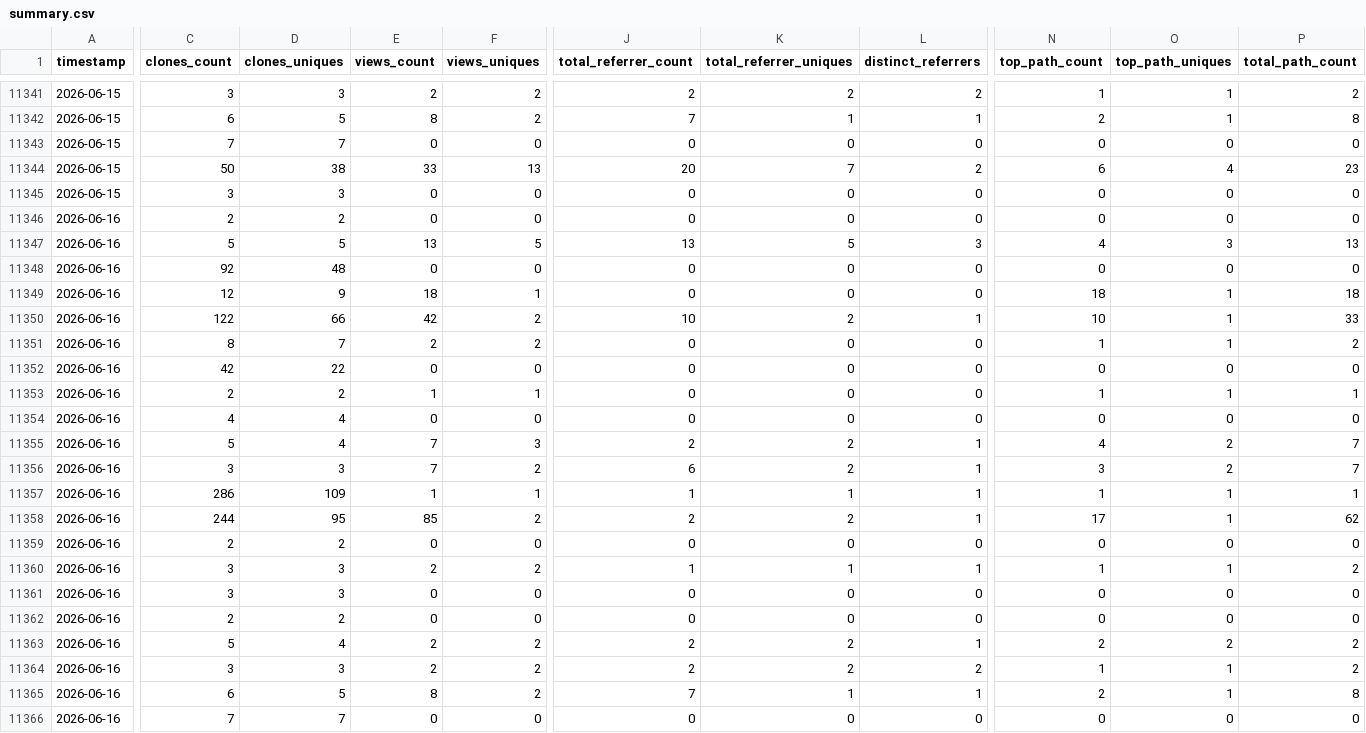
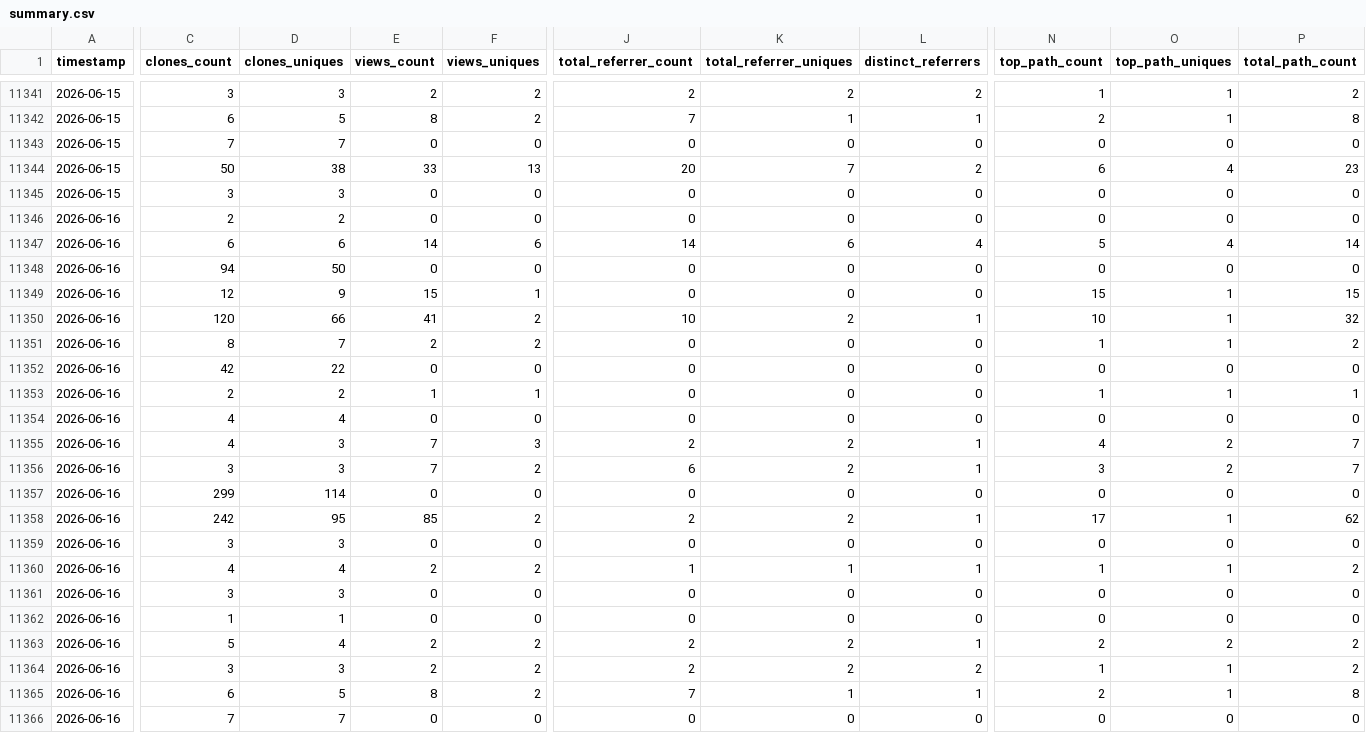
Before and after one commit to CCP-NC/metrics, a CSV file: traffic-stats/summary.csv, drawn as a sheet; only a part is shown, gaps mark what is left out; removed rows and columns are numbered as before the commit, all else as after; rows hold the shown columns only; the diff covers the shown part only; the diff names each change by its address in the sheet, - before the commit and + after, or states it on an @@ line.

```diff
--- a/traffic-stats/summary.csv
+++ b/traffic-stats/summary.csv
-C11347 (clones_count): 5
+C11347 (clones_count): 6
-D11347 (clones_uniques): 5
+D11347 (clones_uniques): 6
-E11347 (views_count): 13
+E11347 (views_count): 14
-F11347 (views_uniques): 5
+F11347 (views_uniques): 6
-J11347 (total_referrer_count): 13
+J11347 (total_referrer_count): 14
-K11347 (total_referrer_uniques): 5
+K11347 (total_referrer_uniques): 6
-L11347 (distinct_referrers): 3
+L11347 (distinct_referrers): 4
-N11347 (top_path_count): 4
+N11347 (top_path_count): 5
-O11347 (top_path_uniques): 3
+O11347 (top_path_uniques): 4
-P11347 (total_path_count): 13
+P11347 (total_path_count): 14
-C11348 (clones_count): 92
+C11348 (clones_count): 94
-D11348 (clones_uniques): 48
+D11348 (clones_uniques): 50
-E11349 (views_count): 18
+E11349 (views_count): 15
-N11349 (top_path_count): 18
+N11349 (top_path_count): 15
-P11349 (total_path_count): 18
+P11349 (total_path_count): 15
-C11350 (clones_count): 122
+C11350 (clones_count): 120
-E11350 (views_count): 42
+E11350 (views_count): 41
-P11350 (total_path_count): 33
+P11350 (total_path_count): 32
-C11355 (clones_count): 5
+C11355 (clones_count): 4
-D11355 (clones_uniques): 4
+D11355 (clones_uniques): 3
-row 11357: 2026-06-16 | 286 | 109 | 1 | 1 | 1 | 1 | 1 | 1 | 1 | 1
+row 11357: 2026-06-16 | 299 | 114 | 0 | 0 | 0 | 0 | 0 | 0 | 0 | 0
-C11358 (clones_count): 244
+C11358 (clones_count): 242
-C11359 (clones_count): 2
+C11359 (clones_count): 3
-D11359 (clones_uniques): 2
+D11359 (clones_uniques): 3
-C11360 (clones_count): 3
+C11360 (clones_count): 4
-D11360 (clones_uniques): 3
+D11360 (clones_uniques): 4
-C11362 (clones_count): 2
+C11362 (clones_count): 1
-D11362 (clones_uniques): 2
+D11362 (clones_uniques): 1
```
Also changed, not shown: 5 edited cells elsewhere in this file, 49 other files.
